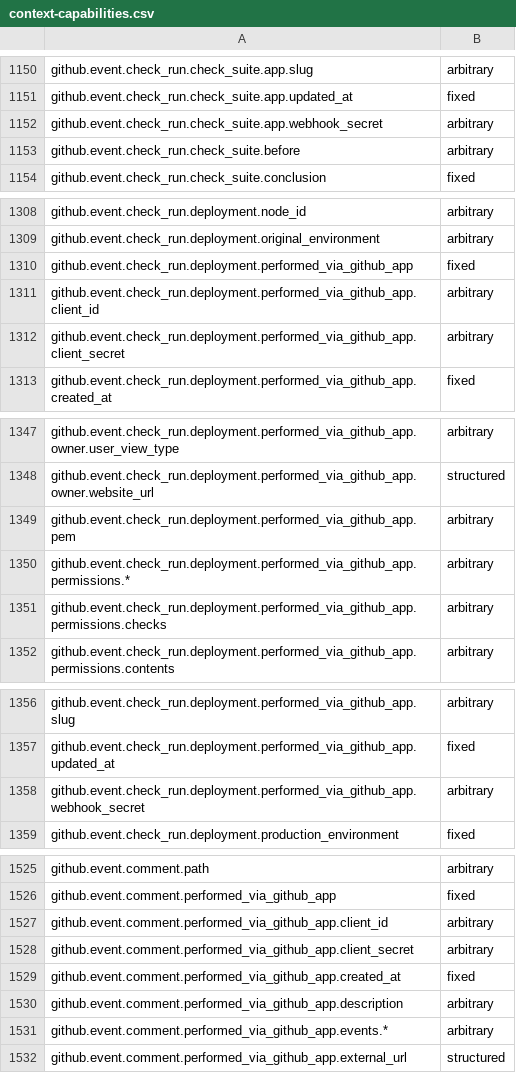
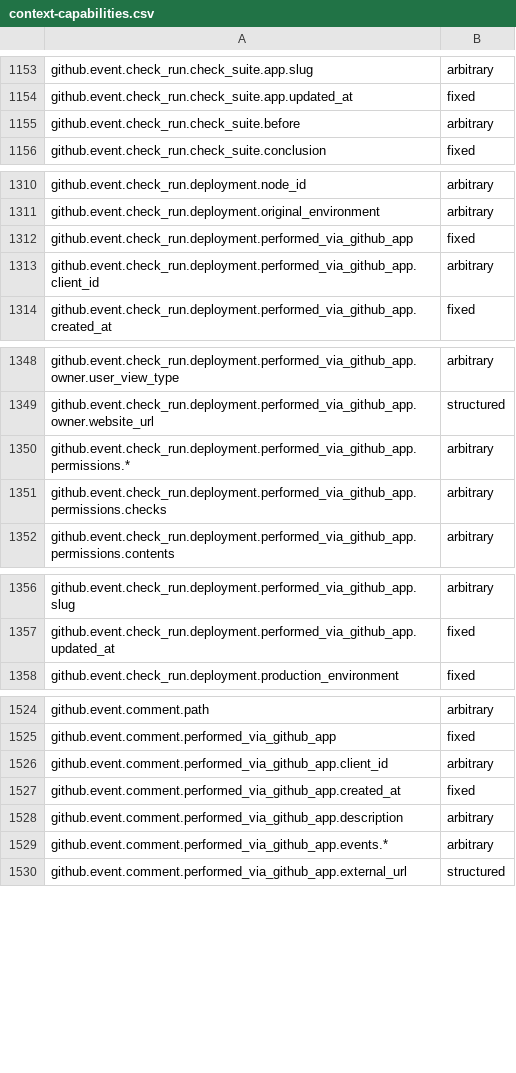
Before and after one commit to zizmorcore/zizmor, a CSV file: crates/zizmor/data/context-capabilities.csv, drawn as a sheet; only a part is shown, gaps mark what is left out; the diff covers the shown part only.

Commit message:
chore: fix webhooks-to-contexts target (#928)

```diff
--- a/crates/zizmor/data/context-capabilities.csv
+++ b/crates/zizmor/data/context-capabilities.csv
@@ -1151,3 +1154,2 @@ github.event.check_run.check_suite.app.slug,arbitrary
 github.event.check_run.check_suite.app.updated_at,fixed
-github.event.check_run.check_suite.app.webhook_secret,arbitrary
 github.event.check_run.check_suite.before,arbitrary
@@ -1311,3 +1313,2 @@ github.event.check_run.deployment.performed_via_github_app,fixed
 github.event.check_run.deployment.performed_via_github_app.client_id,arbitrary
-github.event.check_run.deployment.performed_via_github_app.client_secret,arbitrary
 github.event.check_run.deployment.performed_via_github_app.created_at,fixed
@@ -1348,3 +1349,2 @@ github.event.check_run.deployment.performed_via_github_app.owner.user_view_type,
 github.event.check_run.deployment.performed_via_github_app.owner.website_url,structured
-github.event.check_run.deployment.performed_via_github_app.pem,arbitrary
 github.event.check_run.deployment.performed_via_github_app.permissions.*,arbitrary
@@ -1357,3 +1357,2 @@ github.event.check_run.deployment.performed_via_github_app.slug,arbitrary
 github.event.check_run.deployment.performed_via_github_app.updated_at,fixed
-github.event.check_run.deployment.performed_via_github_app.webhook_secret,arbitrary
 github.event.check_run.deployment.production_environment,fixed
@@ -1527,3 +1526,2 @@ github.event.comment.performed_via_github_app,fixed
 github.event.comment.performed_via_github_app.client_id,arbitrary
-github.event.comment.performed_via_github_app.client_secret,arbitrary
 github.event.comment.performed_via_github_app.created_at,fixed
```
Also changed, not shown: 23 added rows and 7 removed rows elsewhere in this file, 1 other file.
